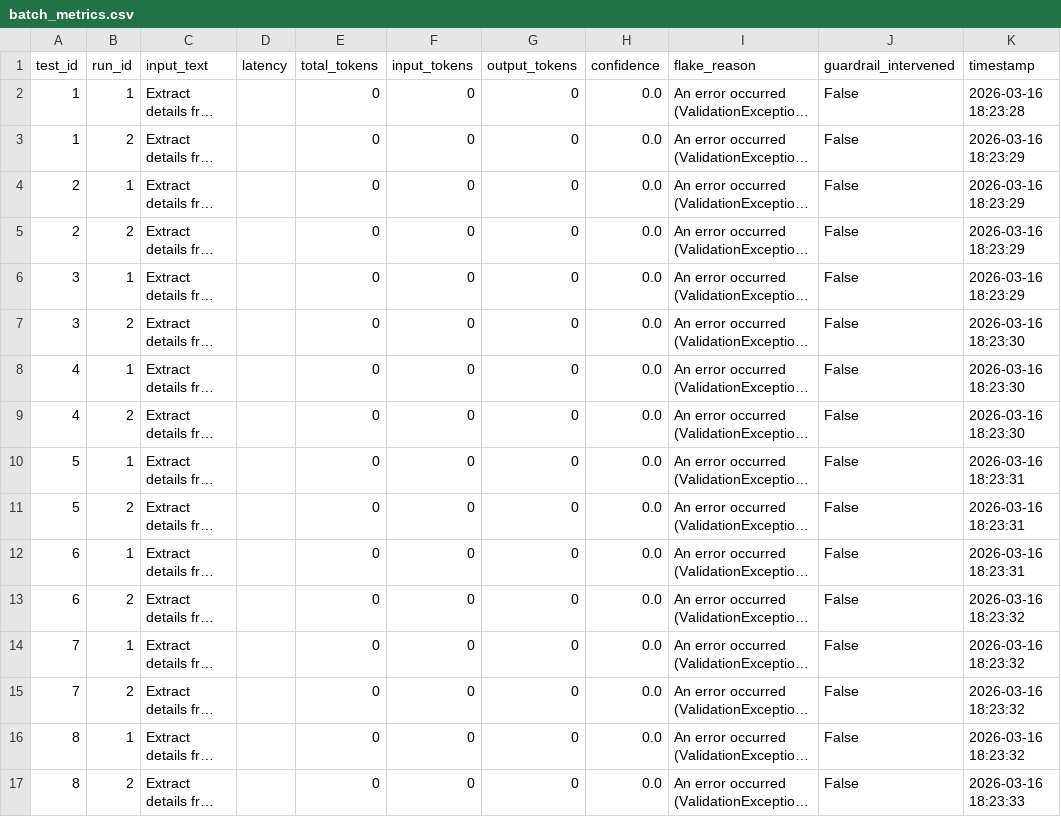
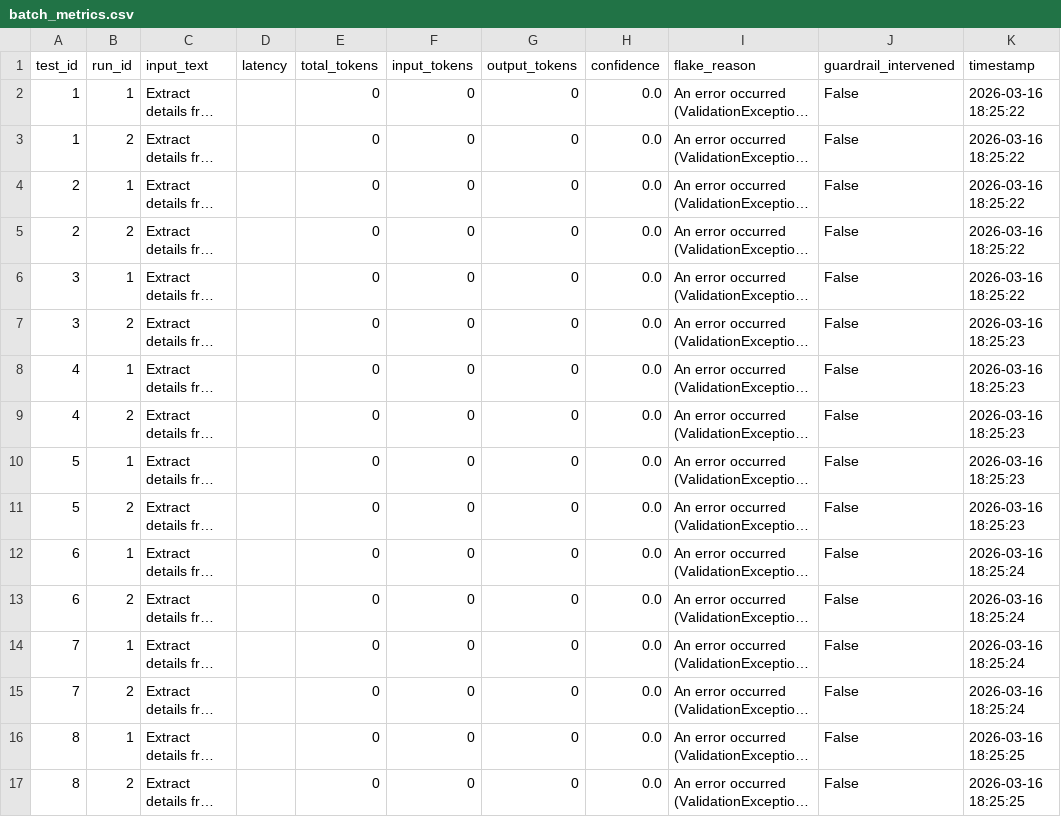
Before and after one commit to David-Macon-code/ai-reliability-lab, a CSV file: evaluation/no_guardrail_final/batch_metrics.csv, drawn as a sheet; long unchanged cells end in …; the diff names each change by its address in the sheet, - before the commit and + after, or states it on an @@ line.

```diff
--- a/evaluation/no_guardrail_final/batch_metrics.csv
+++ b/evaluation/no_guardrail_final/batch_metrics.csv
-K2 (timestamp): 2026-03-16 18:23:28
+K2 (timestamp): 2026-03-16 18:25:22
-K3:K6 (timestamp): 2026-03-16 18:23:29
+K3:K6 (timestamp): 2026-03-16 18:25:22
-K7:K9 (timestamp): 2026-03-16 18:23:30
+K7:K9 (timestamp): 2026-03-16 18:25:23
-K10:K11 (timestamp): 2026-03-16 18:23:31
+K10:K11 (timestamp): 2026-03-16 18:25:23
-K12 (timestamp): 2026-03-16 18:23:31
+K12 (timestamp): 2026-03-16 18:25:24
-K13:K15 (timestamp): 2026-03-16 18:23:32
+K13:K15 (timestamp): 2026-03-16 18:25:24
-K16 (timestamp): 2026-03-16 18:23:32
+K16 (timestamp): 2026-03-16 18:25:25
-K17 (timestamp): 2026-03-16 18:23:33
+K17 (timestamp): 2026-03-16 18:25:25
```
Also changed, not shown: 1 other file.
